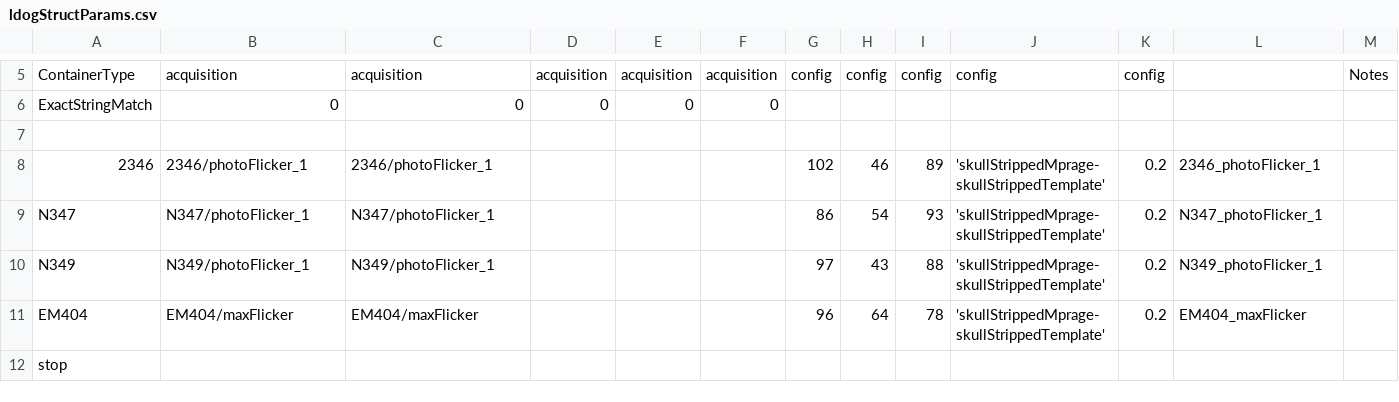
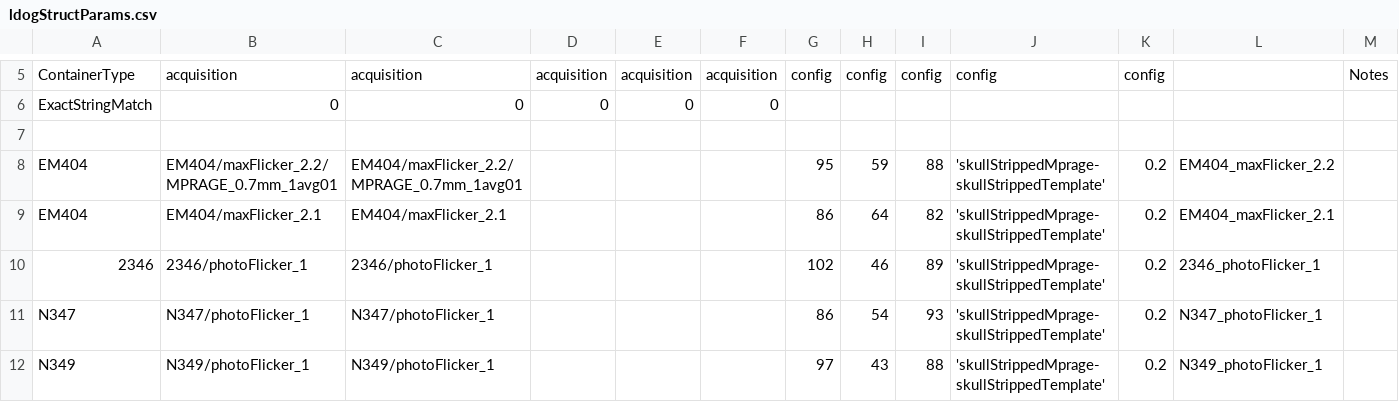
Before and after one commit to gkaguirrelab/mriLDOGAnalysis, a CSV file: submitGears/main/ldogStructParams.csv, drawn as a sheet; only a part is shown, gaps mark what is left out; the shorter side is filled out with more unchanged rows; the diff names each change by its address in the sheet, - before the commit and + after, or states it on an @@ line.

```diff
--- a/submitGears/main/ldogStructParams.csv
+++ b/submitGears/main/ldogStructParams.csv
+row 8: EM404 | EM404/maxFlicker_2.2/MPRAGE_0.7mm_1avg01 | EM404/maxFlicker_2.2/MPRAGE_0.7mm_1avg01 |  |  |  | 95 | 59 | 88 | 'skullStrippedMprage-skullStrippedTemplate' | 0.2 | EM404_maxFlicker_2.2
+row 9: EM404 | EM404/maxFlicker_2.1 | EM404/maxFlicker_2.1 |  |  |  | 86 | 64 | 82 | 'skullStrippedMprage-skullStrippedTemplate' | 0.2 | EM404_maxFlicker_2.1
```
Also changed, not shown: submitGears/main/ldogFixParams_smoothPseudoHemi.csv, submitGears/main/ldogForwardModel_glm_maxFlicker_AvgAcqs.csv, 1 other file.
